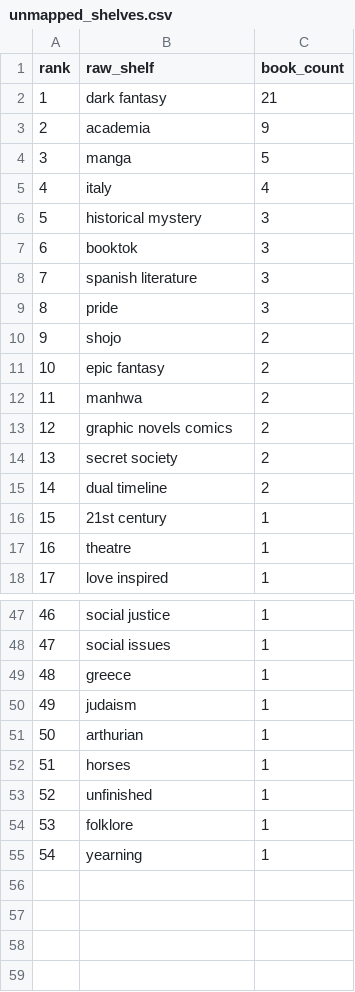
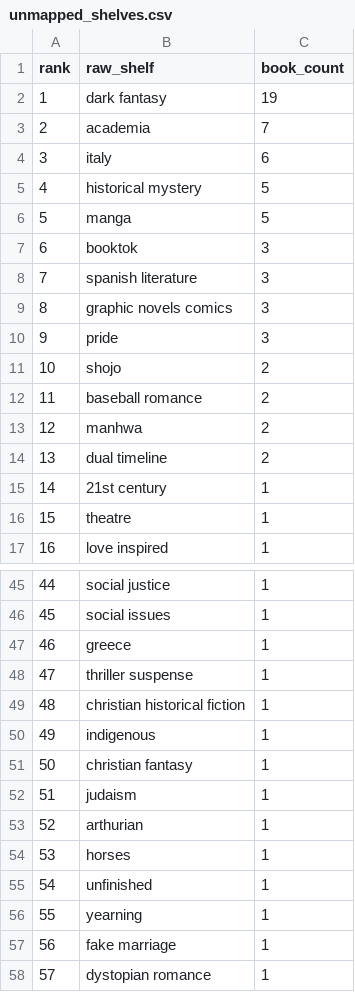
Before and after one commit to mariah32p/threnne-analytics, a CSV file: data/exports/unmapped_shelves.csv, drawn as a sheet; only a part is shown, gaps mark what is left out; removed rows and columns are numbered as before the commit, all else as after; the diff covers the shown part only; the diff names each change by its address in the sheet, - before the commit and + after, or states it on an @@ line.

```diff
--- a/data/exports/unmapped_shelves.csv
+++ b/data/exports/unmapped_shelves.csv
-C2 (book_count): 21
+C2 (book_count): 19
-C3 (book_count): 9
+C3 (book_count): 7
+row 4: 3 | italy | 6
+row 5: 4 | historical mystery | 5
@@ column A (rank) renumbered between rows 6 and 56 @@
-row 5: 4 | italy | 4
-row 6: 5 | historical mystery | 3
+row 9: 8 | graphic novels comics | 3
-B12 (raw_shelf): epic fantasy
+B12 (raw_shelf): baseball romance
-row 13: 12 | graphic novels comics | 2
-row 14: 13 | secret society | 2
+row 48: 47 | thriller suspense | 1
+row 49: 48 | christian historical fiction | 1
+row 50: 49 | indigenous | 1
+row 51: 50 | christian fantasy | 1
-row 54: 53 | folklore | 1
+row 57: 56 | fake marriage | 1
@@ row 37 moved to row 58: 57 @@
```
Also changed, not shown: 2 added rows and 2 removed rows elsewhere in this file, data/exports/forecast_report.csv, data/exports/forecast_stacks_report.csv, 4 other files.
